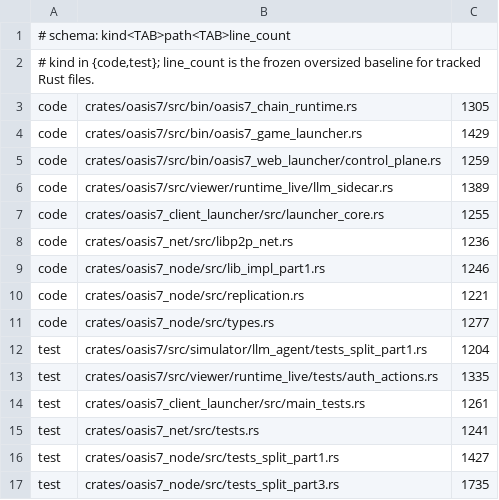
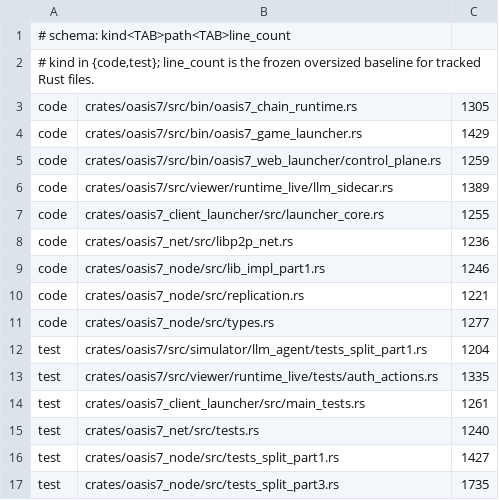
Before and after one commit to eng-cc/oasis7, a TSV file: doc/.governance/rust-oversized-file-baseline.tsv, drawn as a sheet.

```diff
--- a/doc/.governance/rust-oversized-file-baseline.tsv
+++ b/doc/.governance/rust-oversized-file-baseline.tsv
@@ -14,3 +14,3 @@ test	crates/oasis7/src/viewer/runtime_live/tests/auth_actions.rs	1335
 test	crates/oasis7_client_launcher/src/main_tests.rs	1261
-test	crates/oasis7_net/src/tests.rs	1241
+test	crates/oasis7_net/src/tests.rs	1240
 test	crates/oasis7_node/src/tests_split_part1.rs	1427
```
Also changed, not shown: 5 other files.
